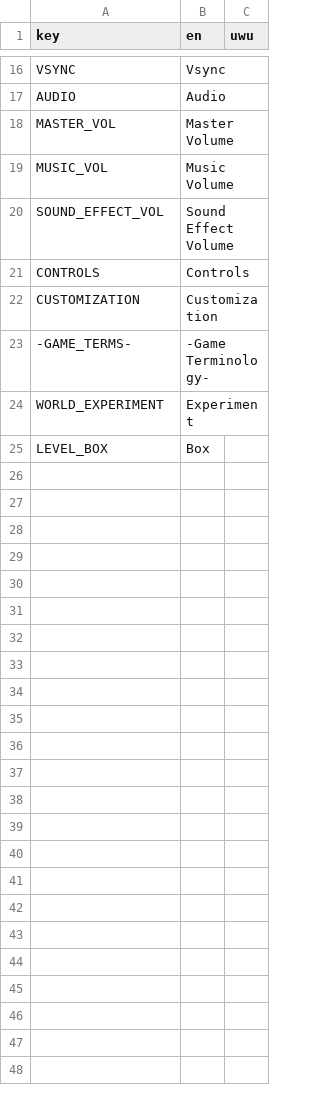
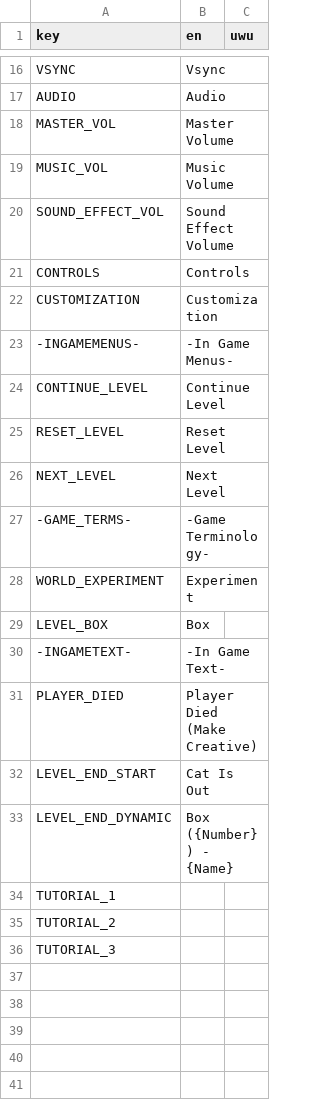
Before and after one commit to DiamondInTheRough429/CatIsOutOfTheBox, a CSV file: Assets/Translations/Langue.csv, drawn as a sheet; only a part is shown, gaps mark what is left out; the diff covers the shown part only.

Commit message:
Worked on In game menus, Updated walls, added end tile, Fixed level starting

```diff
--- a/Assets/Translations/Langue.csv
+++ b/Assets/Translations/Langue.csv
@@ -22,2 +22,6 @@ CONTROLS,Controls,
 CUSTOMIZATION,Customization,
+-INGAMEMENUS-,-In Game Menus-,
+CONTINUE_LEVEL,Continue Level,
+RESET_LEVEL,Reset Level,
+NEXT_LEVEL,Next Level,
 -GAME_TERMS-,-Game Terminology-,
@@ -25 +29,13 @@ WORLD_EXPERIMENT,Experiment,
 LEVEL_BOX,Box,
+-INGAMETEXT-,-In Game Text-,
+PLAYER_DIED,Player Died (Make Creative),
+LEVEL_END_START,Cat Is Out,
+LEVEL_END_DYNAMIC,Box ({Number}) - {Name},
+TUTORIAL_1,,
+TUTORIAL_2,,
+TUTORIAL_3,,
+,,
+,,
+,,
+,,
+,,
```
Also changed, not shown: 9 added rows elsewhere in this file, 44 other files.
